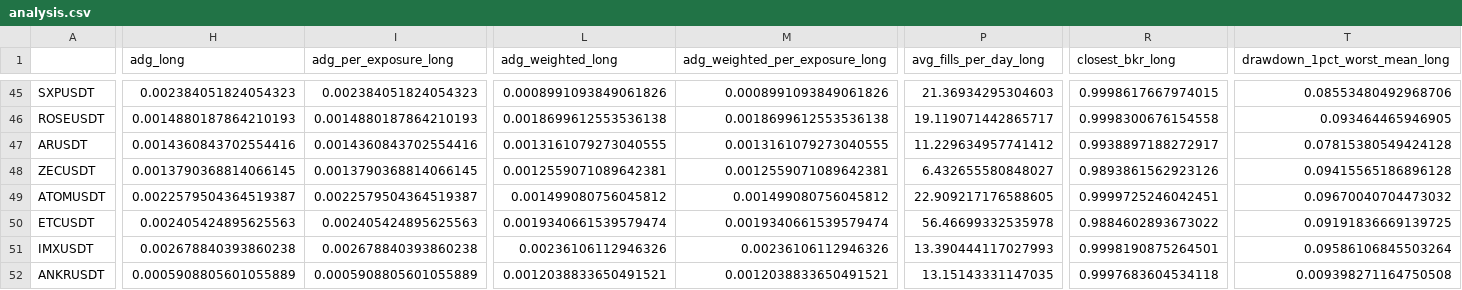
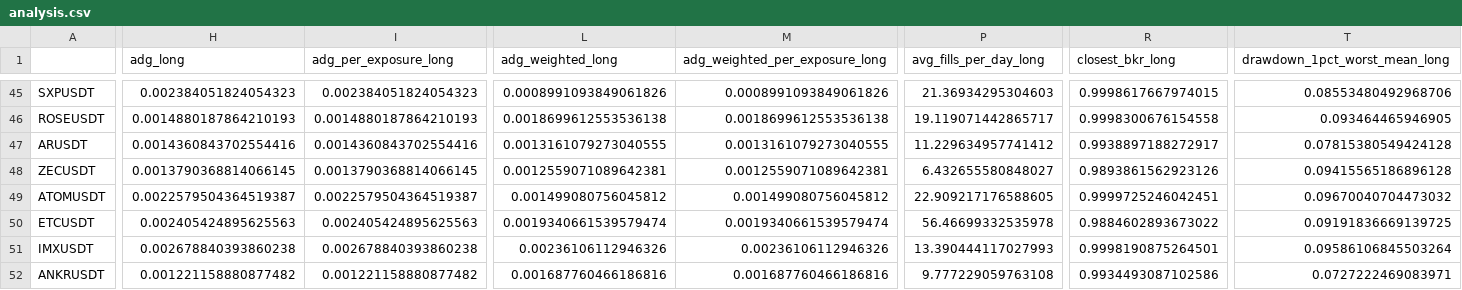
Before and after one commit to protoad56/passivbot_configs, a CSV file: optimized/logs/analysis.csv, drawn as a sheet; only a part is shown, gaps mark what is left out; the diff covers the shown part only; the diff names each change by its address in the sheet, - before the commit and + after, or states it on an @@ line.

```diff
--- a/optimized/logs/analysis.csv
+++ b/optimized/logs/analysis.csv
-H52 (adg_long): 0.0005908805601055889
+H52 (adg_long): 0.001221158880877482
-I52 (adg_per_exposure_long): 0.0005908805601055889
+I52 (adg_per_exposure_long): 0.001221158880877482
-L52 (adg_weighted_long): 0.0012038833650491521
+L52 (adg_weighted_long): 0.001687760466186816
-M52 (adg_weighted_per_exposure_long): 0.0012038833650491521
+M52 (adg_weighted_per_exposure_long): 0.001687760466186816
-P52 (avg_fills_per_day_long): 13.15143331147035
+P52 (avg_fills_per_day_long): 9.777229059763108
-R52 (closest_bkr_long): 0.9997683604534118
+R52 (closest_bkr_long): 0.9934493087102586
-T52 (drawdown_1pct_worst_mean_long): 0.009398271164750508
+T52 (drawdown_1pct_worst_mean_long): 0.0727222469083971
```
Also changed, not shown: 35 edited cells elsewhere in this file, 2 other files.
